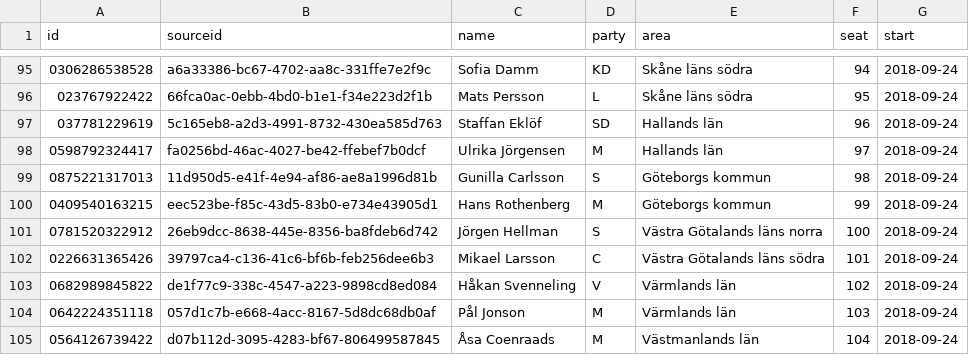
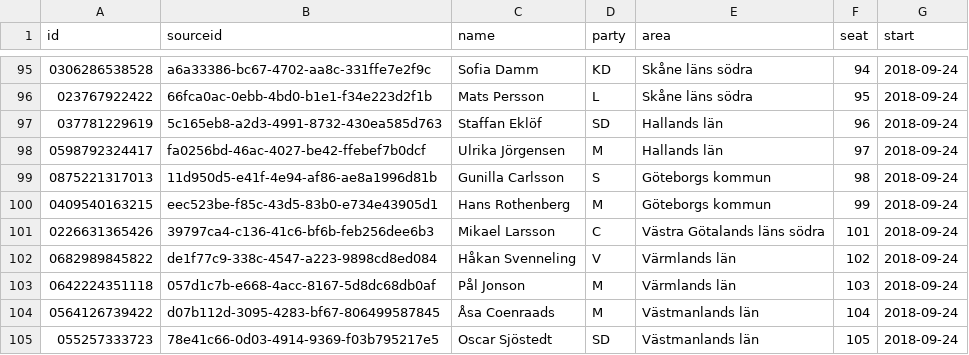
Before and after one commit to every-politician-scrapers/sweden-riksdag-api-current, a CSV file: data/official.csv, drawn as a sheet; only a part is shown, gaps mark what is left out; the shorter side is filled out with more unchanged rows.

```diff
--- a/data/official.csv
+++ b/data/official.csv
@@ -100,3 +100,2 @@ id,sourceid,name,party,area,seat,start
 0409540163215,eec523be-f85c-43d5-83b0-e734e43905d1,Hans Rothenberg,M,Göteborgs kommun,99,2018-09-24
-0781520322912,26eb9dcc-8638-445e-8356-ba8fdeb6d742,Jörgen Hellman,S,Västra Götalands läns norra,100,2018-09-24
 0226631365426,39797ca4-c136-41c6-bf6b-feb256dee6b3,Mikael Larsson,C,Västra Götalands läns södra,101,2018-09-24
```
Also changed, not shown: data/diff.csv, data/wikidata.csv.
